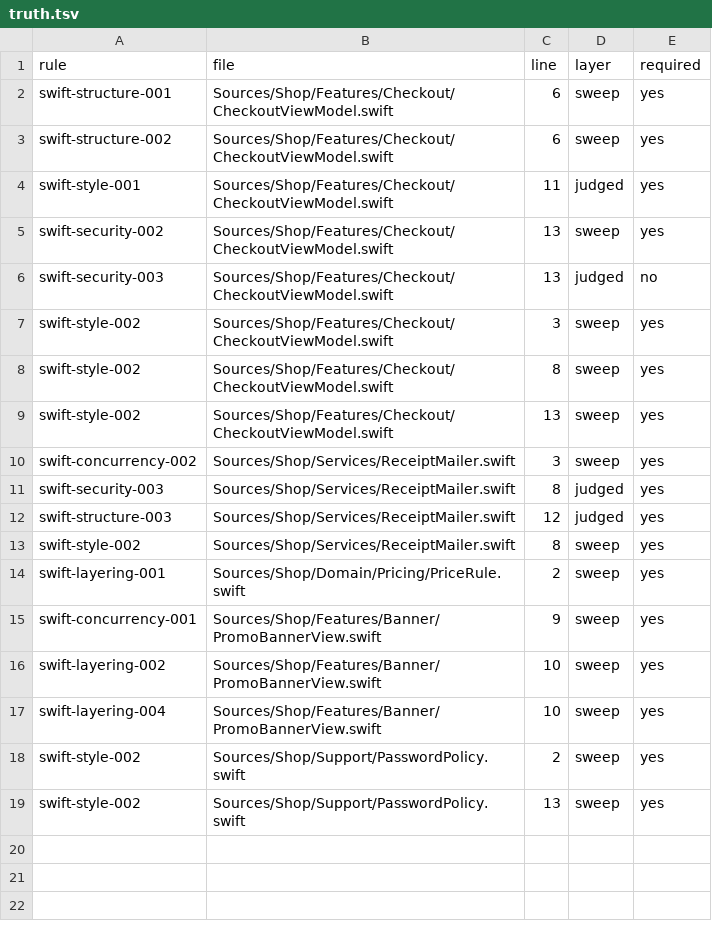
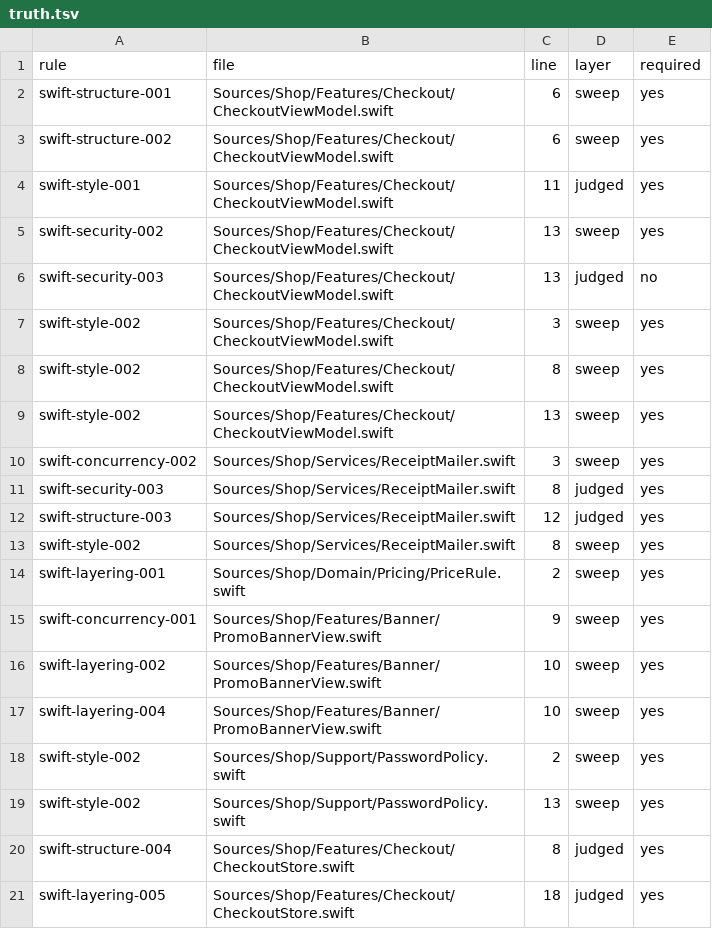
Before and after one commit to jernie-apps/orchid-convention, a TSV file: plugins/convention-swift/scan-corpus/truth.tsv, drawn as a sheet; the diff names each change by its address in the sheet, - before the commit and + after, or states it on an @@ line.

```diff
--- a/plugins/convention-swift/scan-corpus/truth.tsv
+++ b/plugins/convention-swift/scan-corpus/truth.tsv
+row 20: swift-structure-004 | Sources/Shop/Features/Checkout/CheckoutStore.swift | 8 | judged | yes
+row 21: swift-layering-005 | Sources/Shop/Features/Checkout/CheckoutStore.swift | 18 | judged | yes
```
Also changed, not shown: 10 other files.
